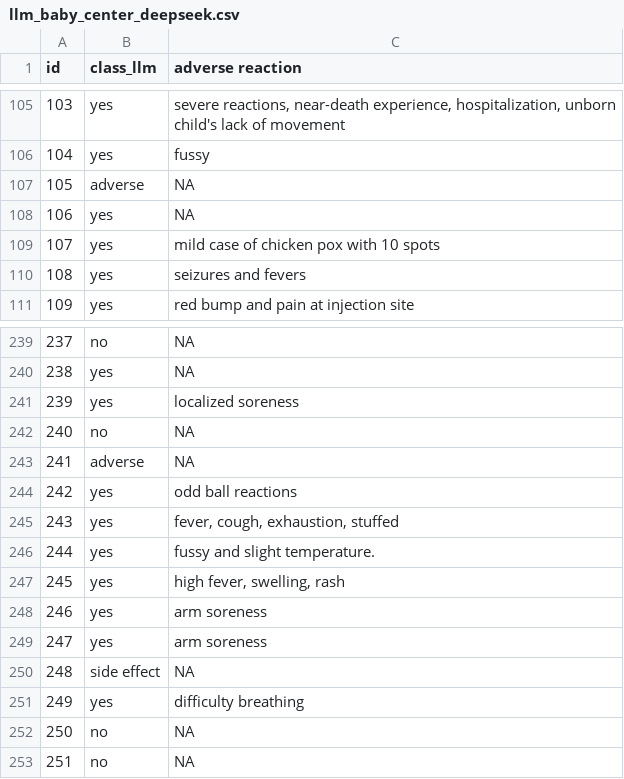
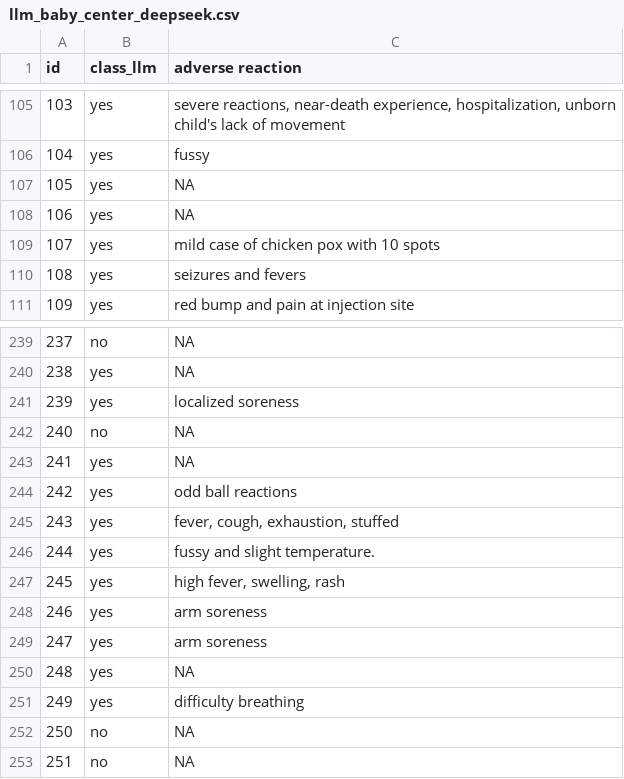
Before and after one commit to digitalepidemiologylab/llm_benchmarking, a CSV file: data/llm_results/llm_baby_center_deepseek.csv, drawn as a sheet; only a part is shown, gaps mark what is left out.

```diff
--- a/data/llm_results/llm_baby_center_deepseek.csv
+++ b/data/llm_results/llm_baby_center_deepseek.csv
@@ -106,3 +106,3 @@ id,class_llm,adverse reaction
 104,yes,fussy
-105,adverse,NA
+105,yes,NA
 106,yes,NA
@@ -242,3 +242,3 @@ id,class_llm,adverse reaction
 240,no,NA
-241,adverse,NA
+241,yes,NA
 242,yes,odd ball reactions
@@ -249,3 +249,3 @@ id,class_llm,adverse reaction
 247,yes,arm soreness
-248,side effect,NA
+248,yes,NA
 249,yes,difficulty breathing
```
Also changed, not shown: data/evaluation/eval_all_accuracy.csv, data/evaluation/eval_all_stats.csv, 52 other files.
